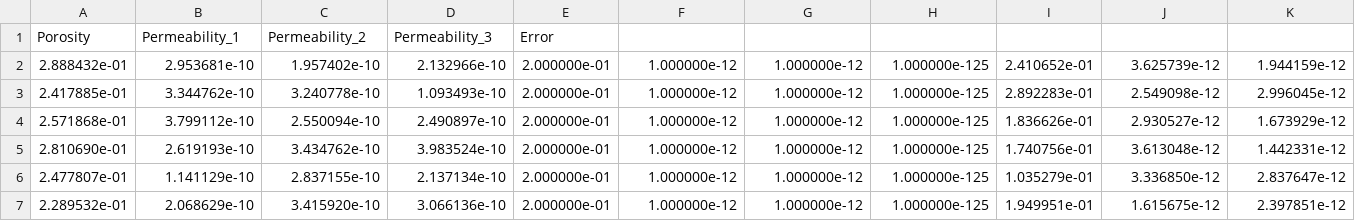
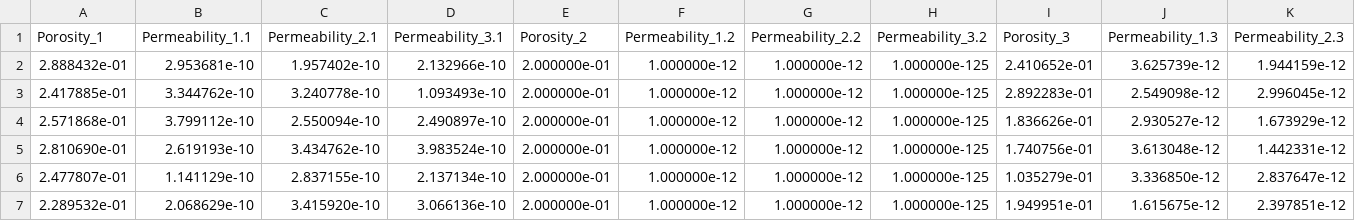
Before and after one commit to orionsamuel/History-Matching_GA, a CSV file: Dataset/history_matching.csv, drawn as a sheet; only a part is shown; removed rows and columns are numbered as before the commit, all else as after; rows hold the shown columns only; the diff names each change by its address in the sheet, - before the commit and + after, or states it on an @@ line.

```diff
--- a/Dataset/history_matching.csv
+++ b/Dataset/history_matching.csv
-row 1: Porosity | Permeability_1 | Permeability_2 | Permeability_3 | Error
+row 1: Porosity_1 | Permeability_1.1 | Permeability_2.1 | Permeability_3.1 | Porosity_2 | Permeability_1.2 | Permeability_2.2 | Permeability_3.2 | Porosity_3 | Permeability_1.3 | Permeability_2.3
```
Also changed, not shown: 6 other files.
